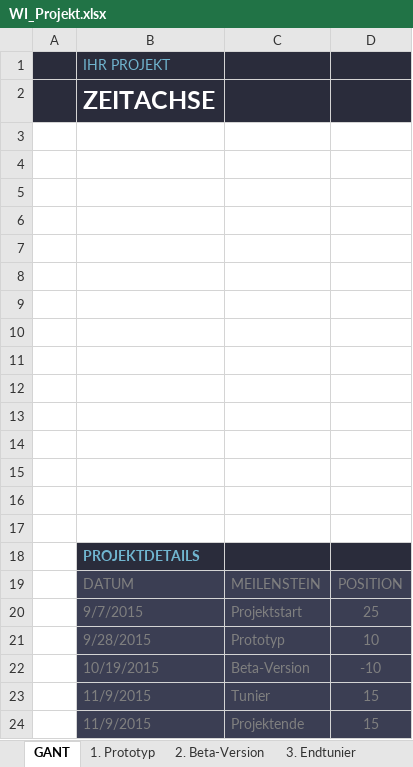
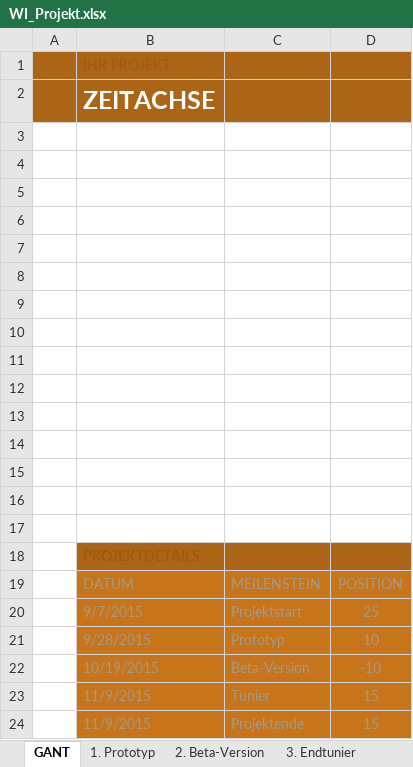
Before and after one commit to AlexanderKern/4Gewinnt, an Excel workbook: Assets/Dokumentation/WI_Projekt.xlsx, sheet GANT, drawn as a sheet; values as stored, in another font and other column widths than the file's, no borders; charts and pictures and table styles not drawn; the diff names each change by its address in the sheet, - before the commit and + after, or states it on an @@ line.

```diff
--- a/Assets/Dokumentation/WI_Projekt.xlsx (sheet GANT)
+++ b/Assets/Dokumentation/WI_Projekt.xlsx (sheet GANT)
-A1:D2 fill: #2A2C3B
+A1:D2 fill: #AC6416
-B1 text colour: #70B5CF
+B1 text colour: #9C5B14
-B18:D18 fill: #2A2C3B
+B18:D18 fill: #AC6416
-B18 text colour: #70B5CF
+B18 text colour: #9C5B14
@@ B19:D24 fill: #3B3E53 → #C8741A, text colour: #7F7F7F → #A49A85 @@
```
Also changed, not shown: sheet 1. Prototyp, sheet 2. Beta-Version, sheet 3. Endtunier, charts or pictures, 19 other files.
